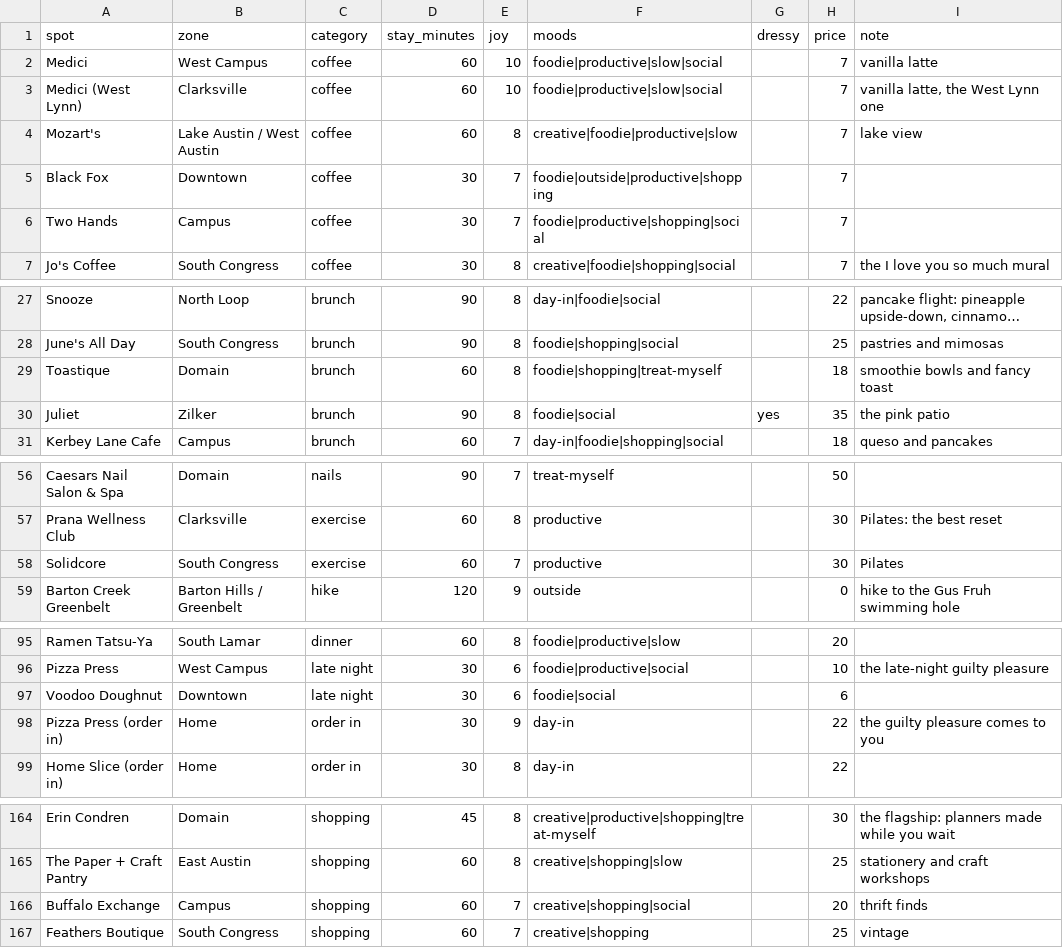
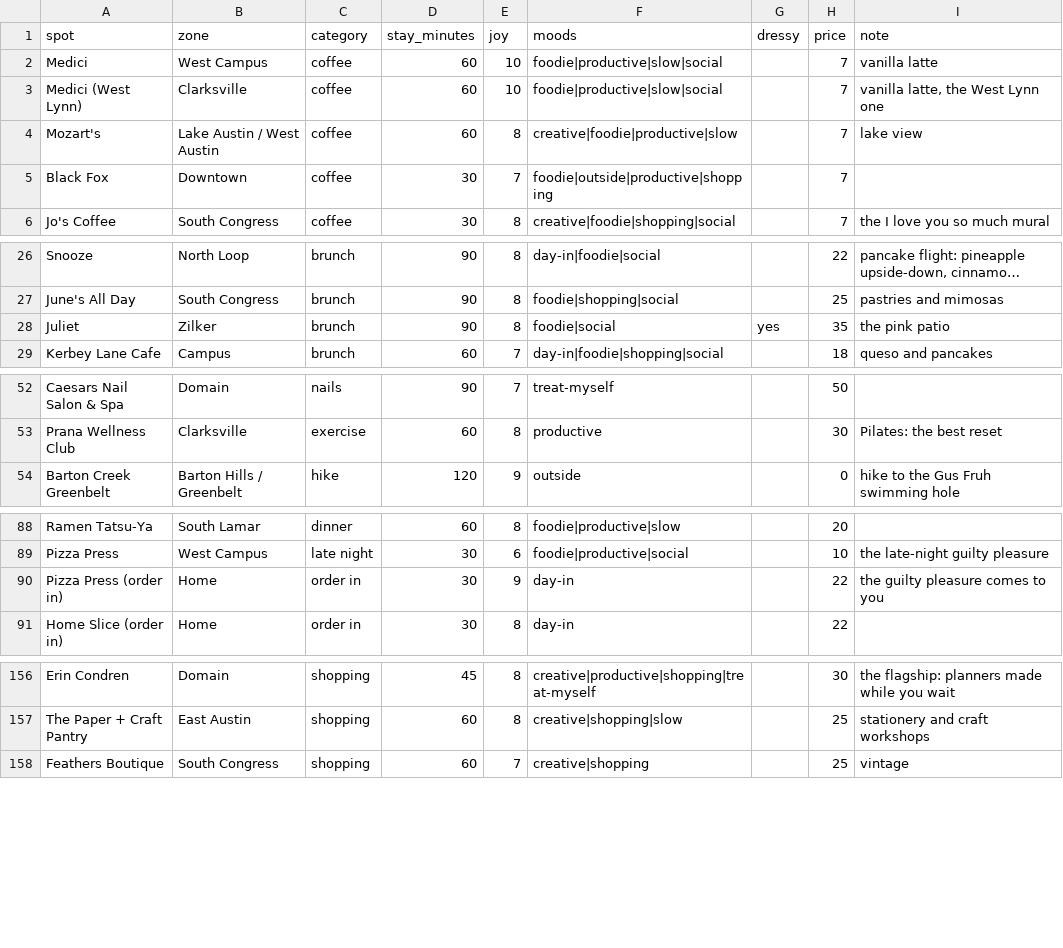
Before and after one commit to suhxnitiwari/saturday-in-austin, a CSV file: saturday/data/spots.csv, drawn as a sheet; only a part is shown, gaps mark what is left out; long unchanged cells end in …; removed rows and columns are numbered as before the commit, all else as after; the diff covers the shown part only; the diff names each change by its address in the sheet, - before the commit and + after, or states it on an @@ line.

Commit message:
Local first: cut chains, add four local smoothie spots

```diff
--- a/saturday/data/spots.csv
+++ b/saturday/data/spots.csv
-row 6: Two Hands | Campus | coffee | 30 | 7 | foodie|productive|shopping|social |  | 7
-row 29: Toastique | Domain | brunch | 60 | 8 | foodie|shopping|treat-myself |  | 18 | smoothie bowls and fancy toast
-row 58: Solidcore | South Congress | exercise | 60 | 7 | productive |  | 30 | Pilates
-row 97: Voodoo Doughnut | Downtown | late night | 30 | 6 | foodie|social |  | 6
-row 166: Buffalo Exchange | Campus | shopping | 60 | 7 | creative|shopping|social |  | 20 | thrift finds
```
Also changed, not shown: 4 added rows and 10 removed rows elsewhere in this file, 5 other files.
